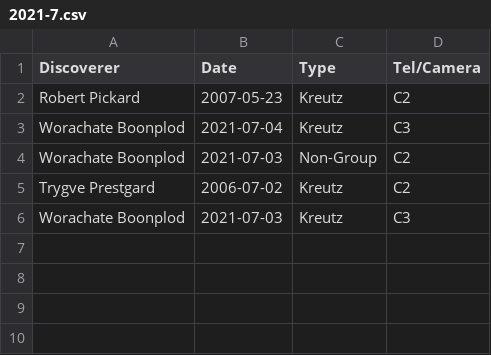
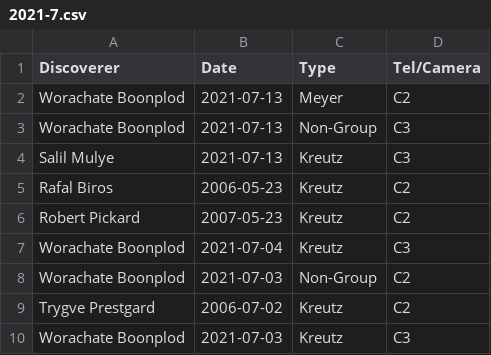
Before and after one commit to mbiesiad/nasa-comets, a CSV file: since-2016/2021/drafts/initial-confirmations/new-site/2021-7.csv, drawn as a sheet.

Commit message:
Update 2021-7.csv
Updates 21-7-13

```diff
--- a/since-2016/2021/drafts/initial-confirmations/new-site/2021-7.csv
+++ b/since-2016/2021/drafts/initial-confirmations/new-site/2021-7.csv
@@ -1,2 +1,6 @@
 Discoverer,Date,Type,Tel/Camera
+Worachate Boonplod,2021-07-13,	Meyer	,C2
+Worachate Boonplod,2021-07-13	,	Non-Group,	C3
+Salil Mulye,2021-07-13	,Kreutz,C3
+Rafal Biros,2006-05-23	,Kreutz,C2
 Robert Pickard,2007-05-23	,Kreutz,C2
```
